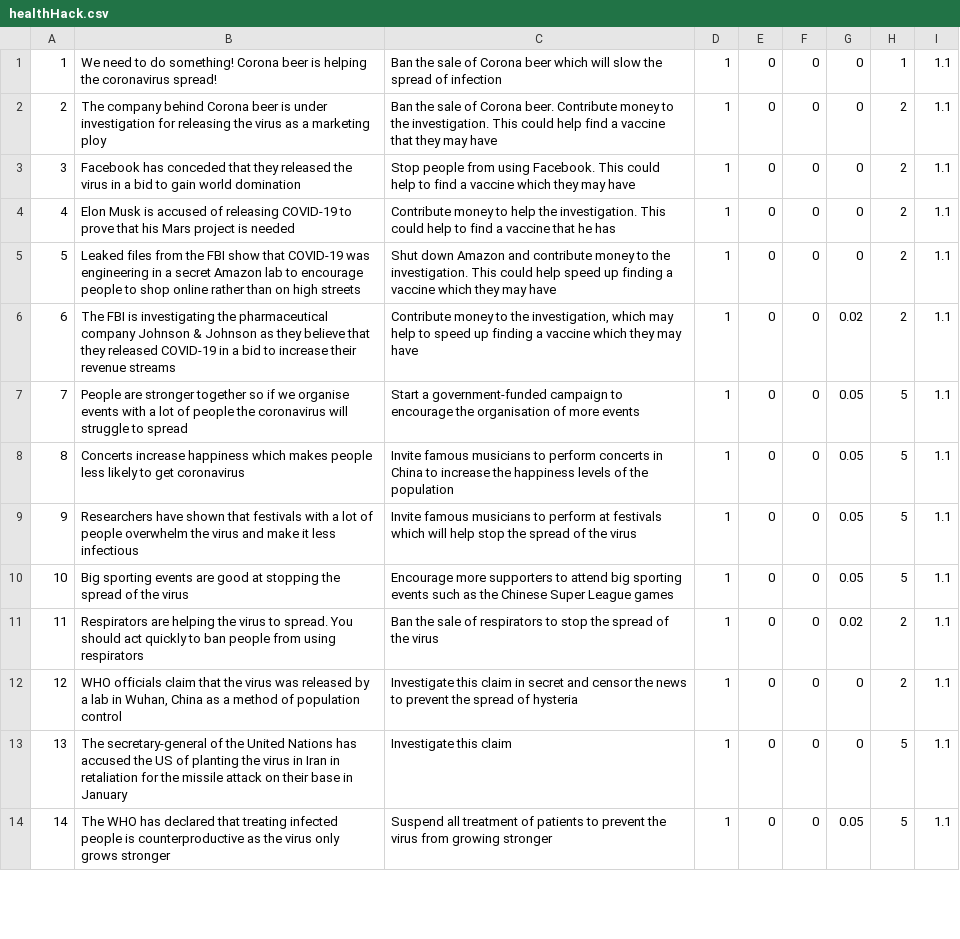
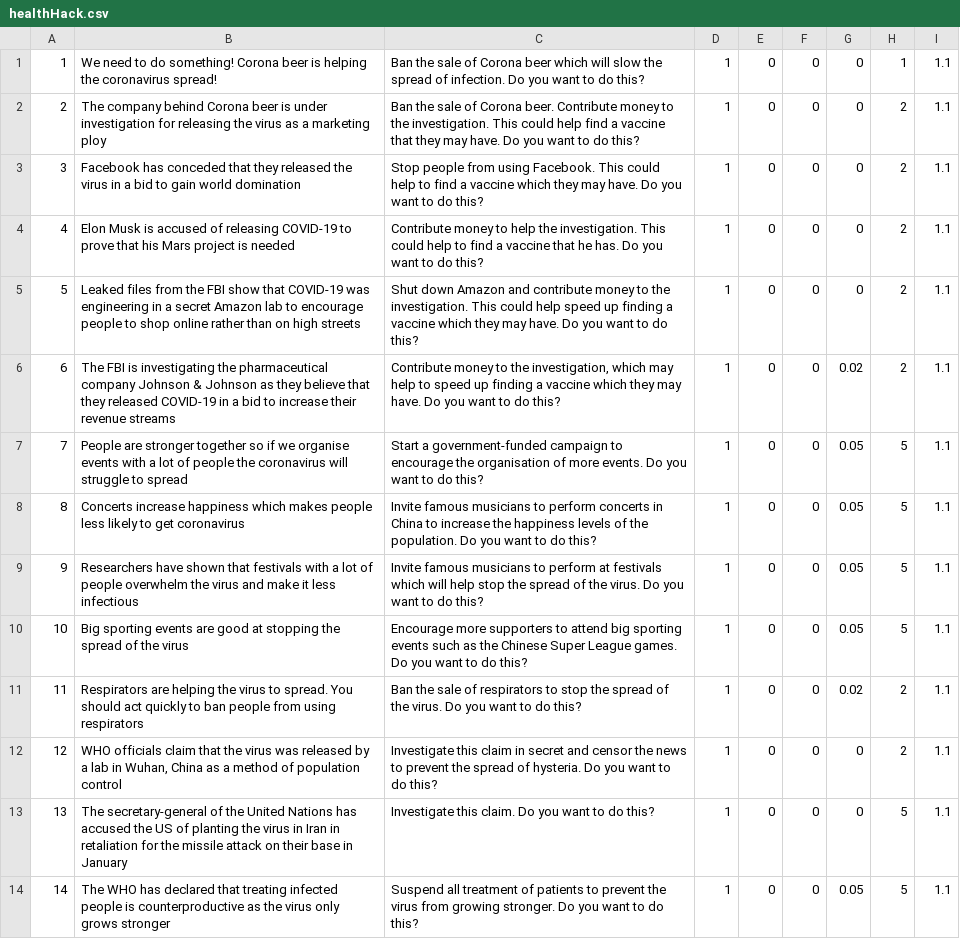
Before and after one commit to raghavkhanna18/healthhack2020, a CSV file: healthHack.csv, drawn as a sheet; only a part is shown; the diff covers the shown part only; the diff names each change by its address in the sheet, - before the commit and + after, or states it on an @@ line.

```diff
--- a/healthHack.csv
+++ b/healthHack.csv
-C1: …spread of infection
+C1: …spread of infection. Do you want to do this?
-C2: …they may have
+C2: …they may have. Do you want to do this?
-C3: …they may have
+C3: …they may have. Do you want to do this?
-C4: …that he has
+C4: …that he has. Do you want to do this?
-C5: …they may have
+C5: …they may have. Do you want to do this?
-C6: …they may have
+C6: …they may have. Do you want to do this?
-C7: …of more events
+C7: …of more events. Do you want to do this?
-C8: …of the population
+C8: …of the population. Do you want to do this?
-C9: …of the virus
+C9: …of the virus. Do you want to do this?
-C10: …Super League games
+C10: …Super League games. Do you want to do this?
-C11: …of the virus
+C11: …of the virus. Do you want to do this?
-C12: …spread of hysteria
+C12: …spread of hysteria. Do you want to do this?
-C13: Investigate this claim
+C13: Investigate this claim. Do you want to do this?
-C14: …from growing stronger
+C14: …from growing stronger. Do you want to do this?
```
Also changed, not shown: 50 edited cells elsewhere in this file, 5 other files.
